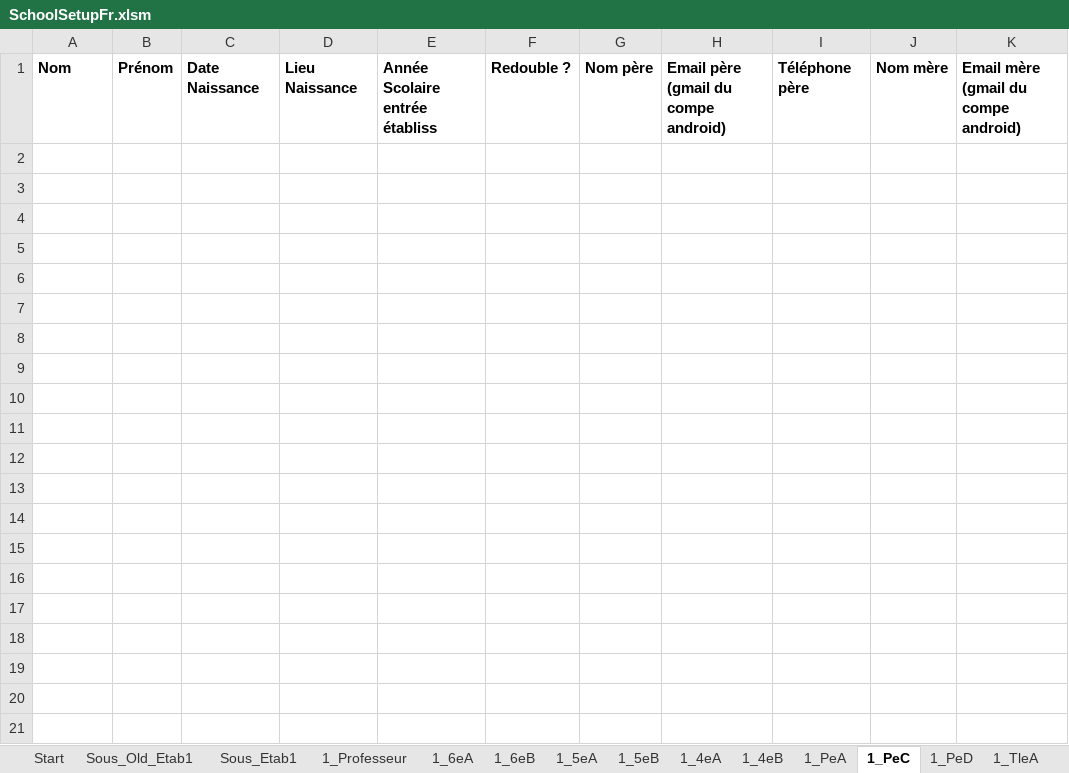
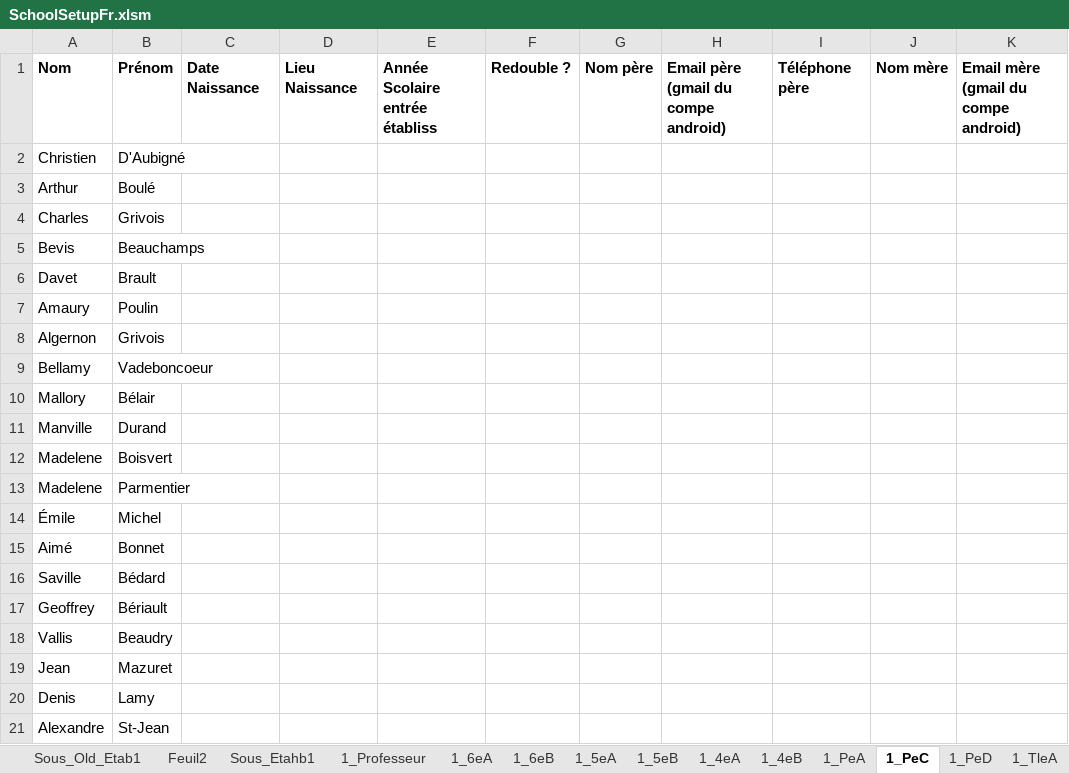
Before and after one commit to scg12/hpoqsdxiope1540, an Excel workbook: mainapp/templates/mainapp/static/upload/SchoolSetupFr.xlsm, sheet 1_PeC, drawn as a sheet; only a part is shown; values as stored, in another font and other column widths than the file's, no borders; rows hold the shown columns only; the diff covers the shown part only; the diff names each change by its address in the sheet, - before the commit and + after, or states it on an @@ line.

```diff
--- a/mainapp/templates/mainapp/static/upload/SchoolSetupFr.xlsm (sheet 1_PeC)
+++ b/mainapp/templates/mainapp/static/upload/SchoolSetupFr.xlsm (sheet 1_PeC)
+sheet tab: Feuil2
+sheet tab: Sous_Etahb1
+row 2: Christien | D'Aubigné
+row 3: Arthur | Boulé
+row 4: Charles | Grivois
+row 5: Bevis | Beauchamps
+row 6: Davet | Brault
+row 7: Amaury | Poulin
+row 8: Algernon | Grivois
+row 9: Bellamy | Vadeboncoeur
+row 10: Mallory | Bélair
+row 11: Manville | Durand
+row 12: Madelene | Boisvert
+row 13: Madelene | Parmentier
+row 14: Émile | Michel
+row 15: Aimé | Bonnet
+row 16: Saville | Bédard
+row 17: Geoffrey | Bériault
+row 18: Vallis | Beaudry
+row 19: Jean | Mazuret
+row 20: Denis | Lamy
+row 21: Alexandre | St-Jean
```
Also changed, not shown: 80 added rows elsewhere in this sheet, sheet Sous_Etab1, sheet 1_6eA, sheet 1_5eA, sheet 1_TleC, sheet 1_5eB, sheet 1_4eA, 7 more sheets, other sheet tabs, charts or pictures, 27 other files.
